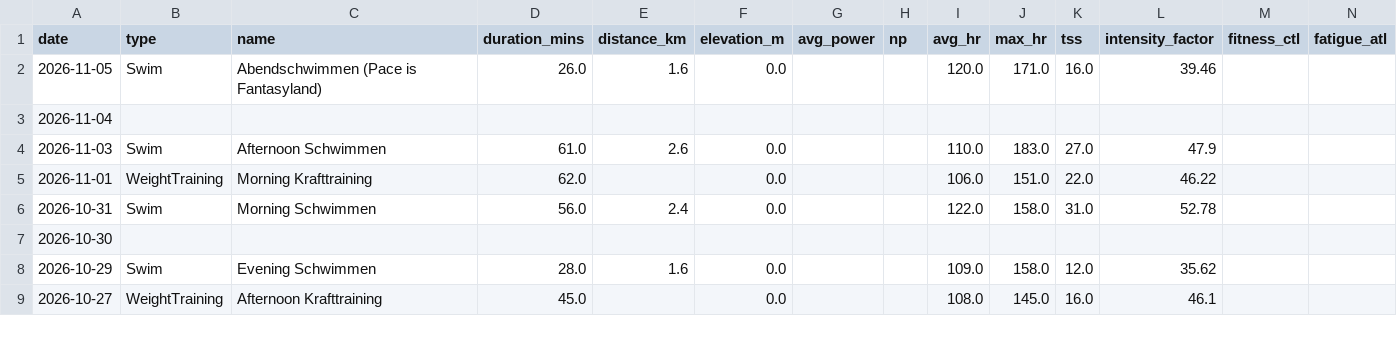
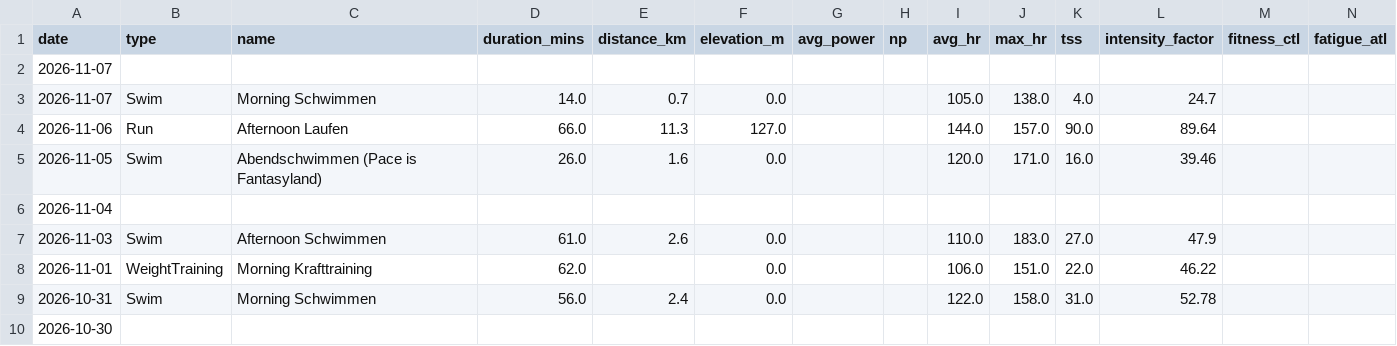
Before and after one commit to basch1117/trainingdata, a CSV file: activities_full.csv, drawn as a sheet; only a part is shown; the shorter side is filled out with more unchanged rows; the diff names each change by its address in the sheet, - before the commit and + after, or states it on an @@ line.

Commit message:
Update training data 2026-11-08

```diff
--- a/activities_full.csv
+++ b/activities_full.csv
+row 2: 2026-11-07
+row 3: 2026-11-07 | Swim | Morning Schwimmen | 14.0 | 0.7 | 0.0 |  |  | 105.0 | 138.0 | 4.0 | 24.7
+row 4: 2026-11-06 | Run | Afternoon Laufen | 66.0 | 11.3 | 127.0 |  |  | 144.0 | 157.0 | 90.0 | 89.64
```
Also changed, not shown: activities_12weeks.csv, wellness_12weeks.csv, 3 other files.
